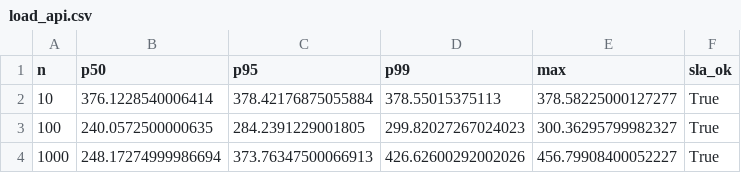
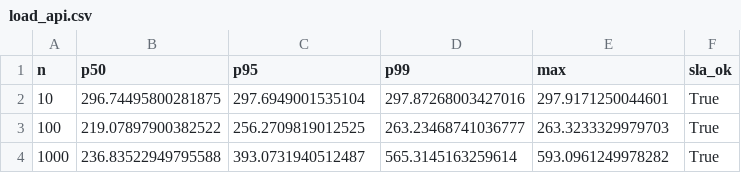
Before and after one commit to FaJey1/fpga-cluster-system, a CSV file: results/graphs/load_api.csv, drawn as a sheet.

```diff
--- a/results/graphs/load_api.csv
+++ b/results/graphs/load_api.csv
@@ -1,4 +1,4 @@
 n,p50,p95,p99,max,sla_ok
-10,376.1228540006414,378.42176875055884,378.55015375113,378.58225000127277,True
-100,240.0572500000635,284.2391229001805,299.82027267024023,300.36295799982327,True
-1000,248.17274999986694,373.76347500066913,426.62600292002026,456.79908400052227,True
+10,296.74495800281875,297.6949001535104,297.87268003427016,297.9171250044601,True
+100,219.07897900382522,256.2709819012525,263.23468741036777,263.3233329979703,True
+1000,236.83522949795588,393.0731940512487,565.3145163259614,593.0961249978282,True
```
Also changed, not shown: 6 other files.
